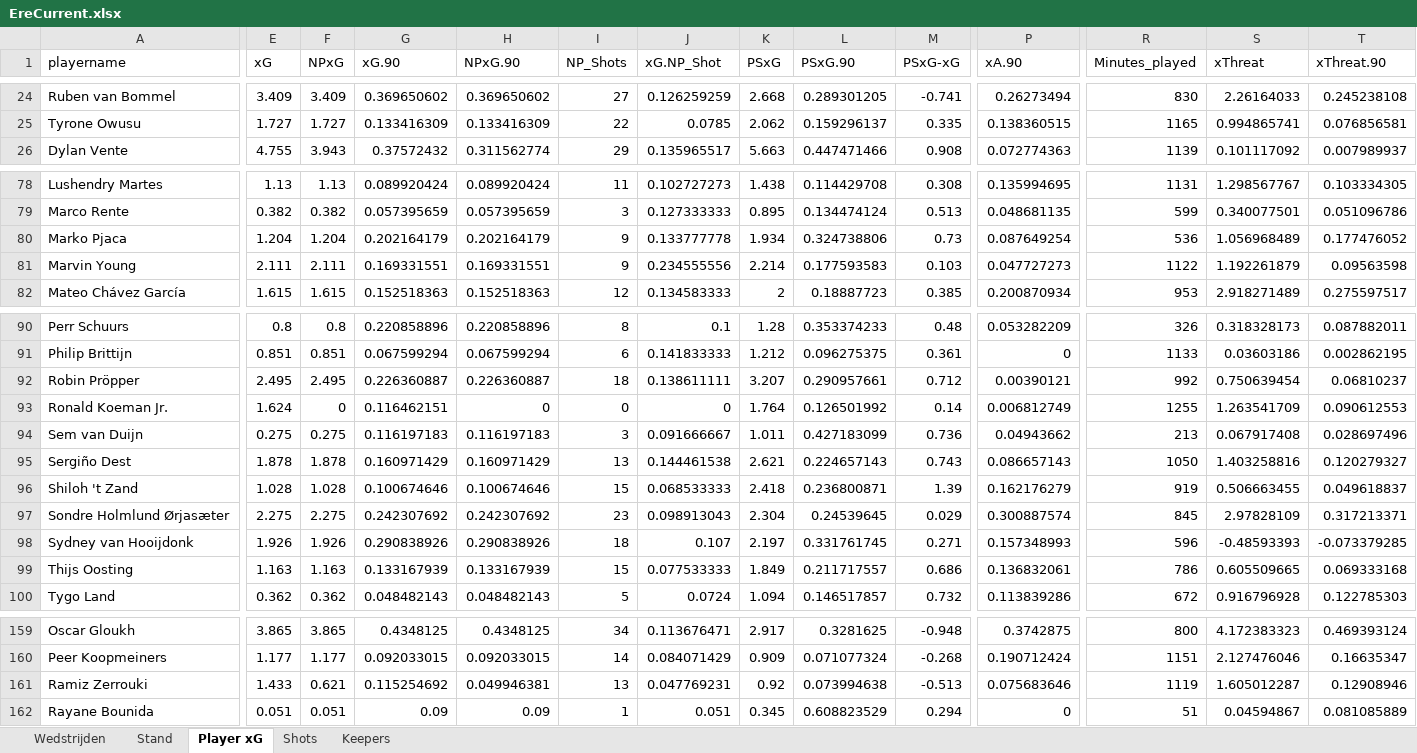
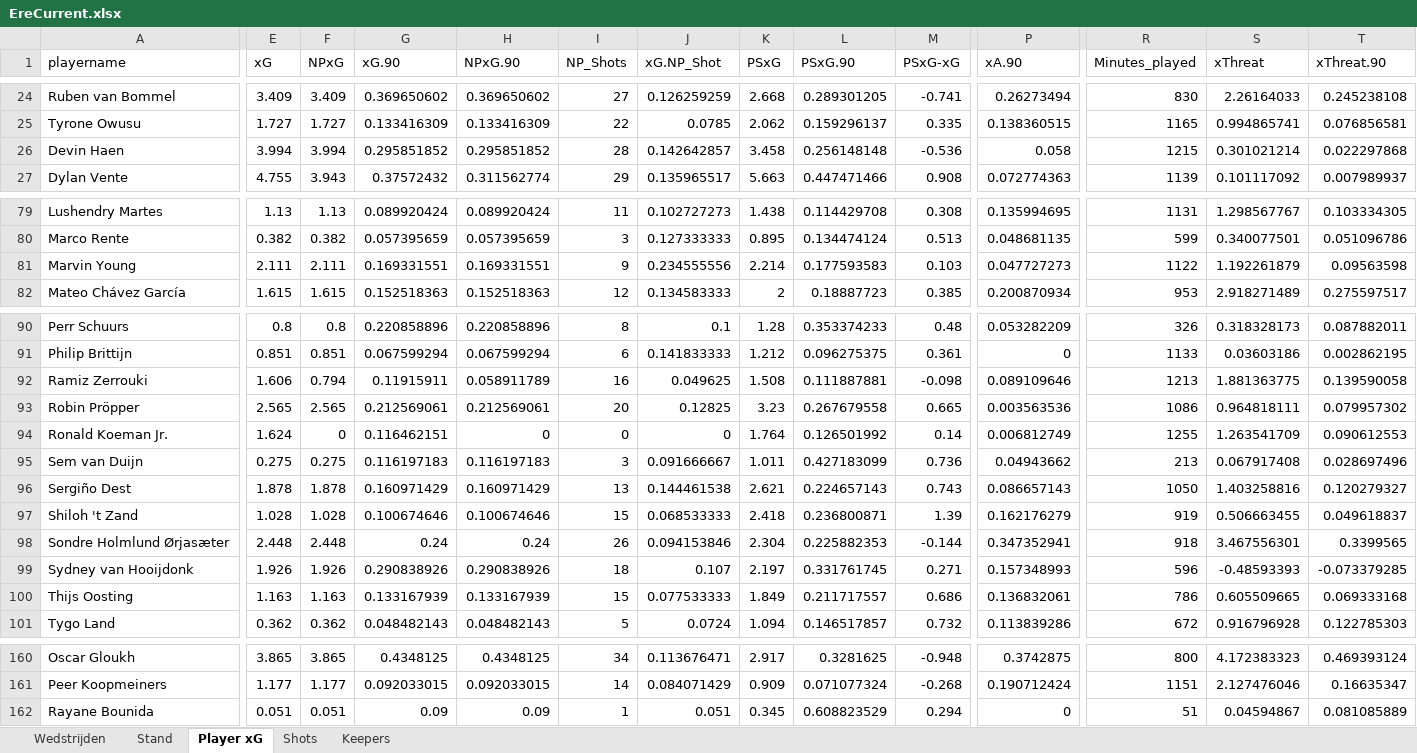
Before and after one commit to RobinKoetsier/plotrepo, an Excel workbook: data/EreCurrent.xlsx, sheet Player xG, drawn as a sheet; only a part is shown, gaps mark what is left out; values as stored, in another font and other column widths than the file's, no borders; removed rows and columns are numbered as before the commit, all else as after; rows hold the shown columns only; the diff covers the shown part only; the diff names each change by its address in the sheet, - before the commit and + after, or states it on an @@ line.

```diff
--- a/data/EreCurrent.xlsx (sheet Player xG)
+++ b/data/EreCurrent.xlsx (sheet Player xG)
+row 26: Devin Haen | 3.994 | 3.994 | 0.295851852 | 0.295851852 | 28 | 0.142642857 | 3.458 | 0.256148148 | -0.536 | 0.058 | 1215 | 0.301021214 | 0.022297868
-row 80: Marko Pjaca | 1.204 | 1.204 | 0.202164179 | 0.202164179 | 9 | 0.133777778 | 1.934 | 0.324738806 | 0.73 | 0.087649254 | 536 | 1.056968489 | 0.177476052
+row 92: Ramiz Zerrouki | 1.606 | 0.794 | 0.11915911 | 0.058911789 | 16 | 0.049625 | 1.508 | 0.111887881 | -0.098 | 0.089109646 | 1213 | 1.881363775 | 0.139590058
-E93 (xG): 2.495
+E93 (xG): 2.565
-F93 (NPxG): 2.495
+F93 (NPxG): 2.565
-G93 (xG.90): 0.226360887
+G93 (xG.90): 0.212569061
-H93 (NPxG.90): 0.226360887
+H93 (NPxG.90): 0.212569061
-I93 (NP_Shots): 18
+I93 (NP_Shots): 20
-J93 (xG.NP_Shot): 0.138611111
+J93 (xG.NP_Shot): 0.12825
-K93 (PSxG): 3.207
+K93 (PSxG): 3.23
-L93 (PSxG.90): 0.290957661
+L93 (PSxG.90): 0.267679558
-M93 (PSxG-xG): 0.712
+M93 (PSxG-xG): 0.665
-P93 (xA.90): 0.00390121
+P93 (xA.90): 0.003563536
-R93 (Minutes_played): 992
+R93 (Minutes_played): 1086
-S93 (xThreat): 0.750639454
+S93 (xThreat): 0.964818111
-T93 (xThreat.90): 0.06810237
+T93 (xThreat.90): 0.079957302
-E98 (xG): 2.275
+E98 (xG): 2.448
-F98 (NPxG): 2.275
+F98 (NPxG): 2.448
-G98 (xG.90): 0.242307692
+G98 (xG.90): 0.24
-H98 (NPxG.90): 0.242307692
+H98 (NPxG.90): 0.24
-I98 (NP_Shots): 23
+I98 (NP_Shots): 26
-J98 (xG.NP_Shot): 0.098913043
+J98 (xG.NP_Shot): 0.094153846
-L98 (PSxG.90): 0.24539645
+L98 (PSxG.90): 0.225882353
-M98 (PSxG-xG): 0.029
+M98 (PSxG-xG): -0.144
-P98 (xA.90): 0.300887574
+P98 (xA.90): 0.347352941
-R98 (Minutes_played): 845
+R98 (Minutes_played): 918
-S98 (xThreat): 2.97828109
+S98 (xThreat): 3.467556301
-T98 (xThreat.90): 0.317213371
+T98 (xThreat.90): 0.3399565
-row 161: Ramiz Zerrouki | 1.433 | 0.621 | 0.115254692 | 0.049946381 | 13 | 0.047769231 | 0.92 | 0.073994638 | -0.513 | 0.075683646 | 1119 | 1.605012287 | 0.12908946
```
Also changed, not shown: 2 added rows, 1 removed row and 217 edited cells elsewhere in this sheet, sheet Shots, sheet Keepers, sheet Stand, sheet Wedstrijden, 1 other file.
